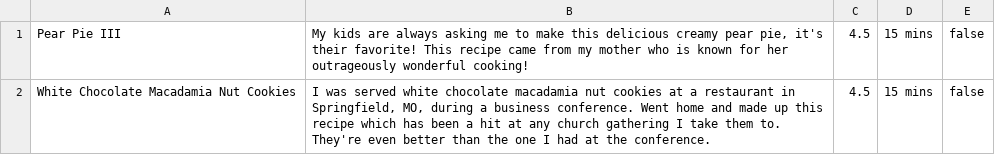
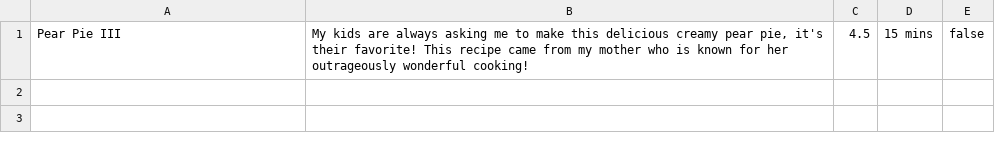
Before and after one commit to sulphite/cookbook-sinatra, a CSV file: recipes.csv, drawn as a sheet.

```diff
--- a/recipes.csv
+++ b/recipes.csv
@@ -1,2 +1 @@
 Pear Pie III,"My kids are always asking me to make this delicious creamy pear pie, it's their favorite! This recipe came from my mother who is known for her outrageously wonderful cooking!",4.5,15 mins,false
-White Chocolate Macadamia Nut Cookies,"I was served white chocolate macadamia nut cookies at a restaurant in Springfield, MO, during a business conference. Went home and made up this recipe which has been a hit at any church gathering I take them to. They're even better than the one I had at the conference.",4.5,15 mins,false
```
Also changed, not shown: 3 other files.
